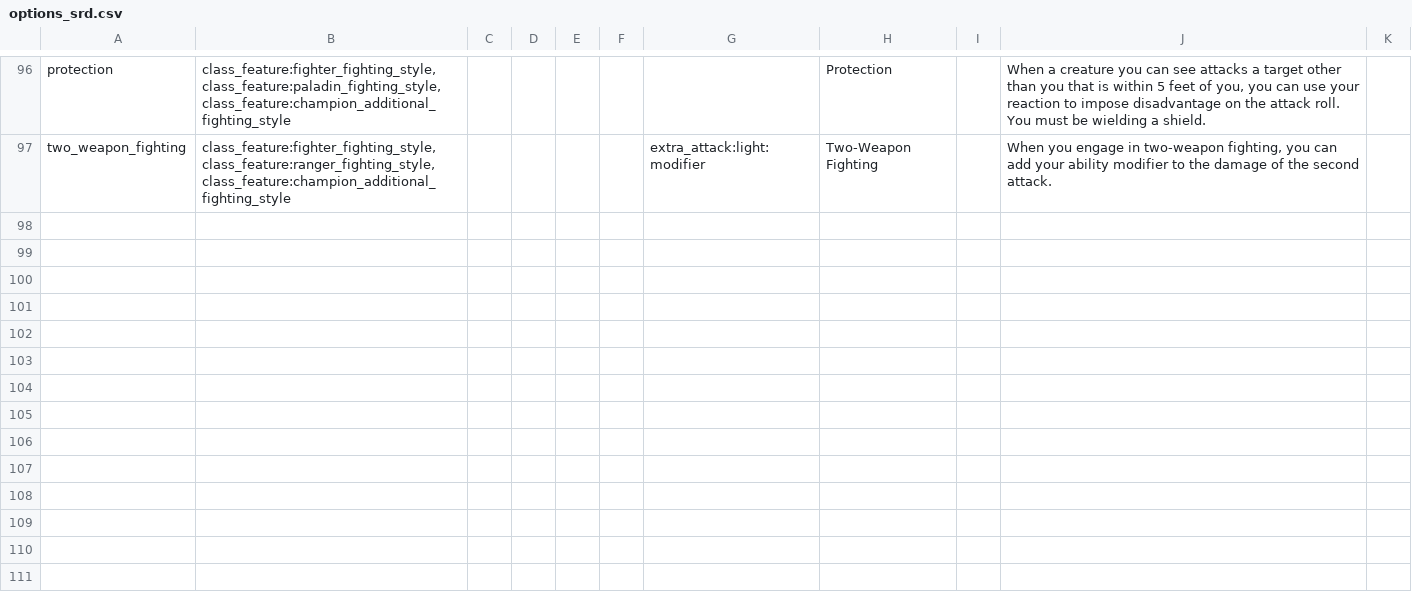
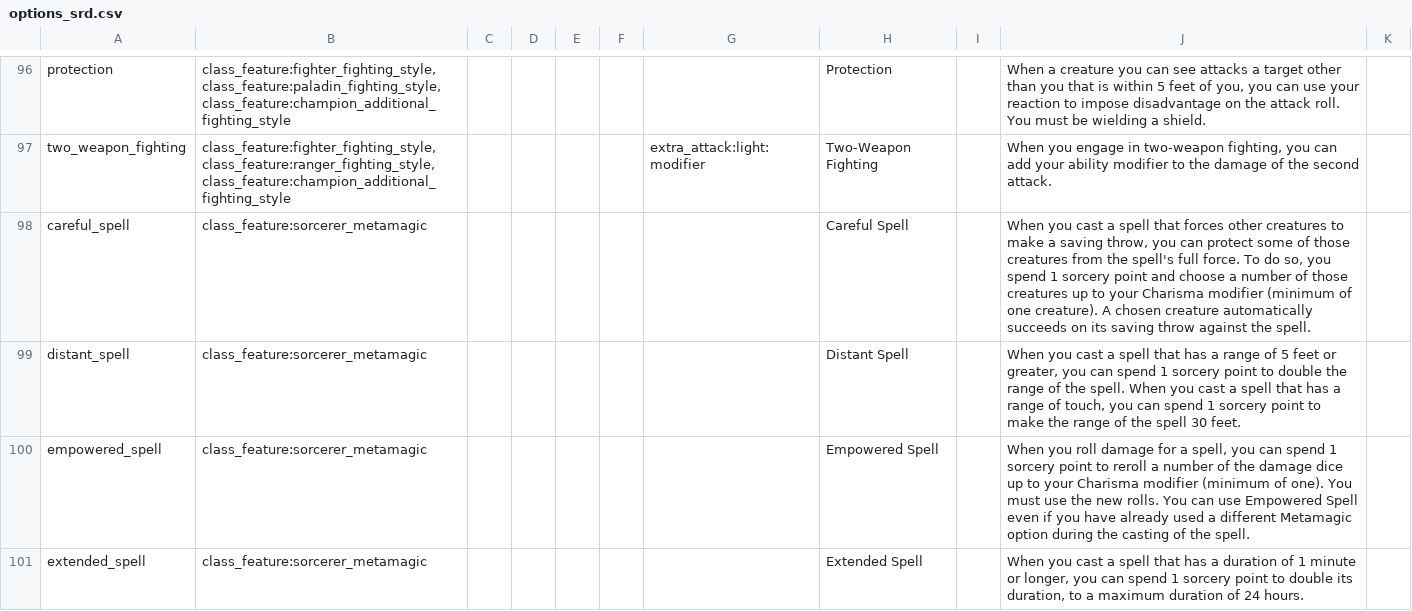
Before and after one commit to FernDragonborn/charnik-content-srd, a CSV file: srd-2014/options_srd.csv, drawn as a sheet; only a part is shown, gaps mark what is left out; the diff covers the shown part only.

```diff
--- a/srd-2014/options_srd.csv
+++ b/srd-2014/options_srd.csv
@@ -130 +130,5 @@ protection,"class_feature:fighter_fighting_style,class_feature:paladin_fighting_
 two_weapon_fighting,"class_feature:fighter_fighting_style,class_feature:ranger_fighting_style,class_feature:champion_additional_fighting_style",,,,,extra_attack:light:modifier,Two-Weapon Fighting,,"When you engage in two-weapon fighting, you can add your ability modifier to the damage of the second attack.",
+careful_spell,class_feature:sorcerer_metamagic,,,,,,Careful Spell,,"When you cast a spell that forces other creatures to make a saving throw, you can protect some of those creatures from the spell's full force. To do so, you spend 1 sorcery point and choose a number of those creatures up to your Charisma modifier (minimum of one creature). A chosen creature automatically succeeds on its saving throw against the spell.",
+distant_spell,class_feature:sorcerer_metamagic,,,,,,Distant Spell,,"When you cast a spell that has a range of 5 feet or greater, you can spend 1 sorcery point to double the range of the spell. When you cast a spell that has a range of touch, you can spend 1 sorcery point to make the range of the spell 30 feet.",
+empowered_spell,class_feature:sorcerer_metamagic,,,,,,Empowered Spell,,"When you roll damage for a spell, you can spend 1 sorcery point to reroll a number of the damage dice up to your Charisma modifier (minimum of one). You must use the new rolls. You can use Empowered Spell even if you have already used a different Metamagic option during the casting of the spell.",
+extended_spell,class_feature:sorcerer_metamagic,,,,,,Extended Spell,,"When you cast a spell that has a duration of 1 minute or longer, you can spend 1 sorcery point to double its duration, to a maximum duration of 24 hours.",
```
Also changed, not shown: 4 added rows and 1 edited cell elsewhere in this file, srd-2014/class_features_srd.csv, srd-2024/class_features_srd.csv, 1 other file.
